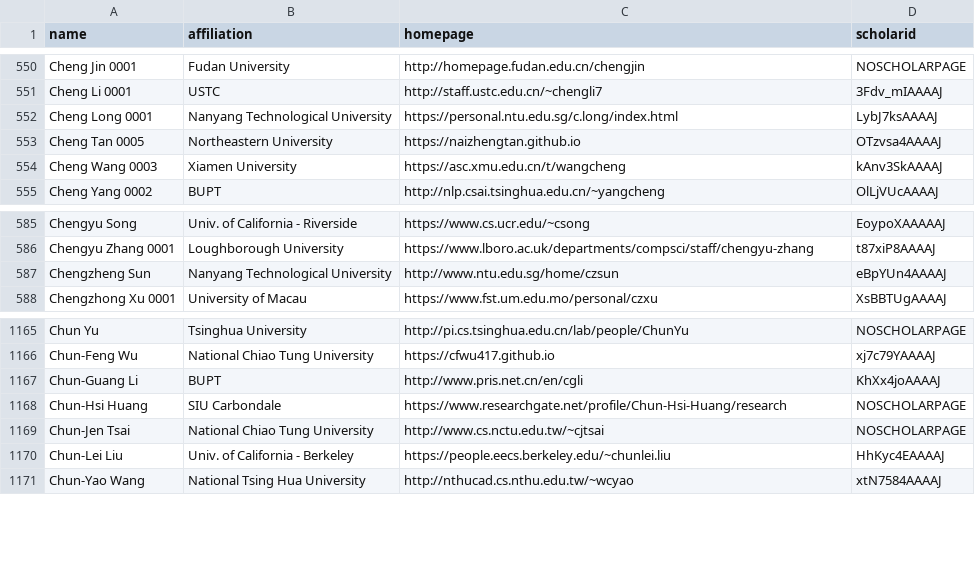
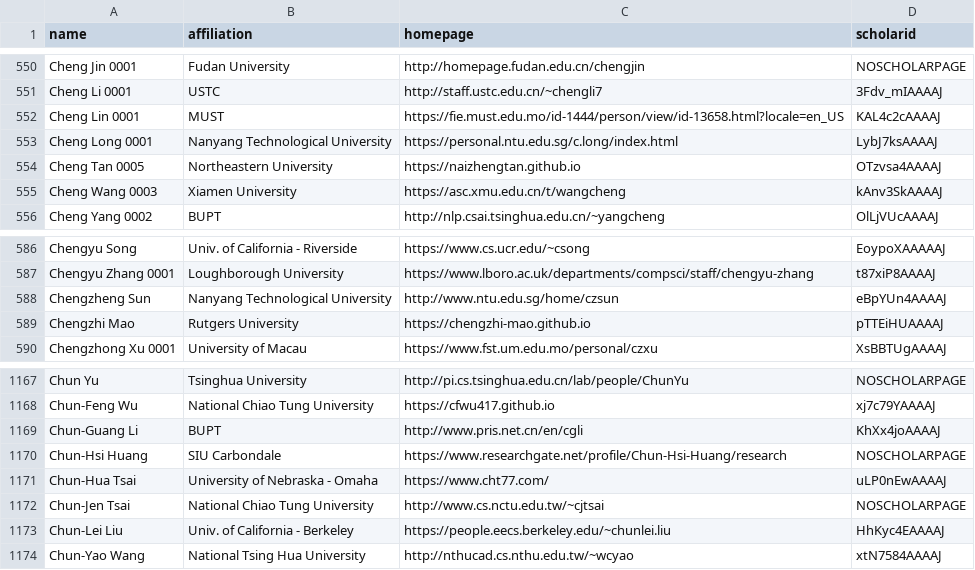
Before and after one commit to LiuFang816/CSrankings, a CSV file: csrankings-c.csv, drawn as a sheet; only a part is shown, gaps mark what is left out; the diff names each change by its address in the sheet, - before the commit and + after, or states it on an @@ line.

```diff
--- a/csrankings-c.csv
+++ b/csrankings-c.csv
+row 552: Cheng Lin 0001 | MUST | https://fie.must.edu.mo/id-1444/person/view/id-13658.html?locale=en_US | KAL4c2cAAAAJ
+row 589: Chengzhi Mao | Rutgers University | https://chengzhi-mao.github.io | pTTEiHUAAAAJ
+row 1171: Chun-Hua Tsai | University of Nebraska - Omaha | https://www.cht77.com/ | uLP0nEwAAAAJ
```
Also changed, not shown: csrankings-j.csv, csrankings-s.csv, 9 other files.
